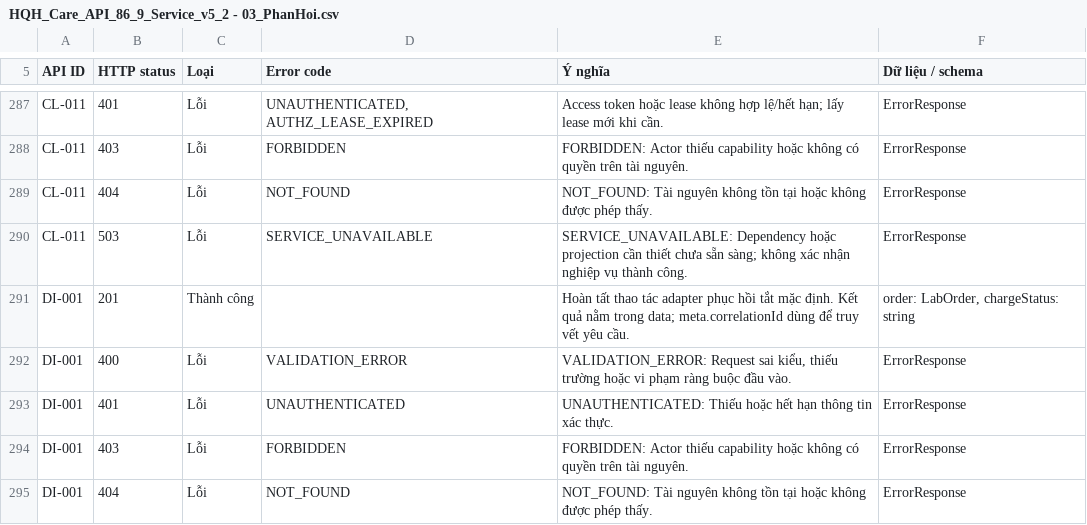
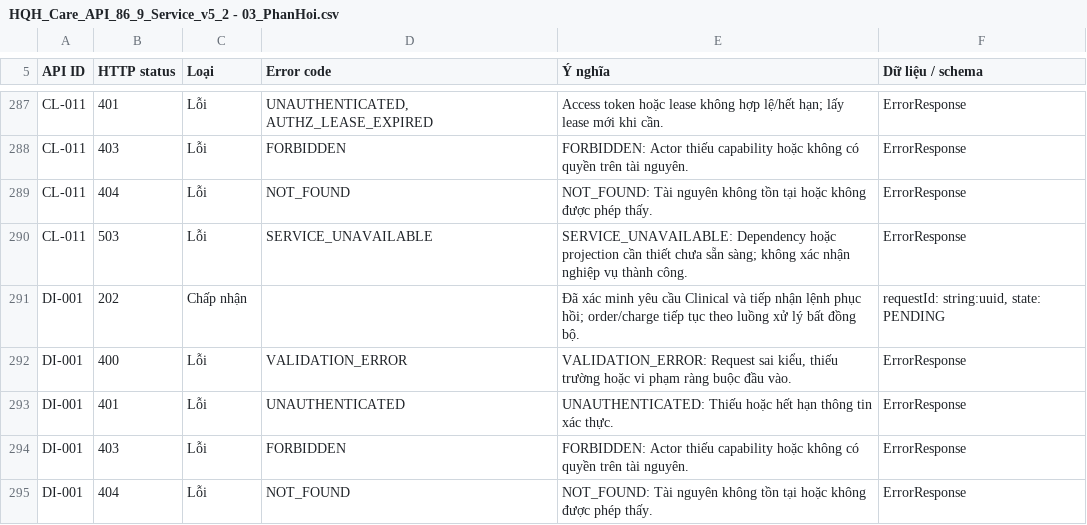
Before and after one commit to huyhcm2k5it/DoAn_PTPMHDV_Nhom5_PTITHCM, a CSV file: docs/HQH_Care_API_86_9_Service_v5_2 - 03_PhanHoi.csv, drawn as a sheet; only a part is shown, gaps mark what is left out.

```diff
--- a/docs/HQH_Care_API_86_9_Service_v5_2 - 03_PhanHoi.csv
+++ b/docs/HQH_Care_API_86_9_Service_v5_2 - 03_PhanHoi.csv
@@ -290,3 +290,3 @@ CL-011,404,Lỗi,NOT_FOUND,NOT_FOUND: Tài nguyên không tồn tại hoặc kh
 CL-011,503,Lỗi,SERVICE_UNAVAILABLE,SERVICE_UNAVAILABLE: Dependency hoặc projection cần thiết chưa sẵn sàng; không xác nhận nghiệp vụ thành công.,ErrorResponse
-DI-001,201,Thành công,,Hoàn tất thao tác adapter phục hồi tắt mặc định. Kết quả nằm trong data; meta.correlationId dùng để truy vết yêu cầu.,"order: LabOrder, chargeStatus: string"
+DI-001,202,Chấp nhận,,Đã xác minh yêu cầu Clinical và tiếp nhận lệnh phục hồi; order/charge tiếp tục theo luồng xử lý bất đồng bộ.,"requestId: string:uuid, state: PENDING"
 DI-001,400,Lỗi,VALIDATION_ERROR,"VALIDATION_ERROR: Request sai kiểu, thiếu trường hoặc vi phạm ràng buộc đầu vào.",ErrorResponse
```
Also changed, not shown: docs/HQH_Care_API_86_9_Service_v5_2 - 01_HTTP_86.csv, docs/HQH_Care_API_86_9_Service_v5_2 - 02_ThamSo.csv, 23 other files.
